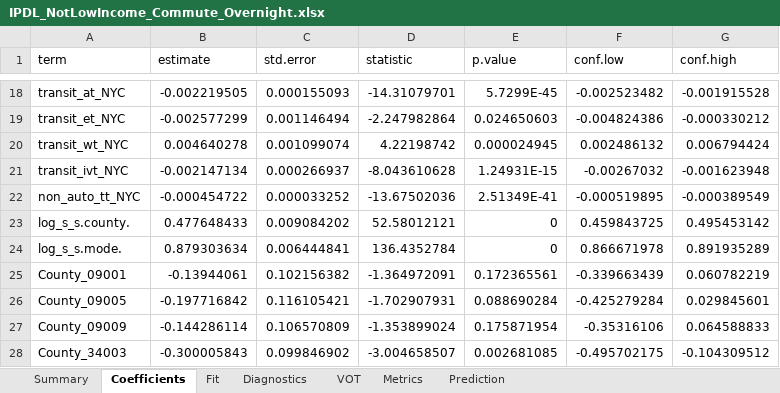
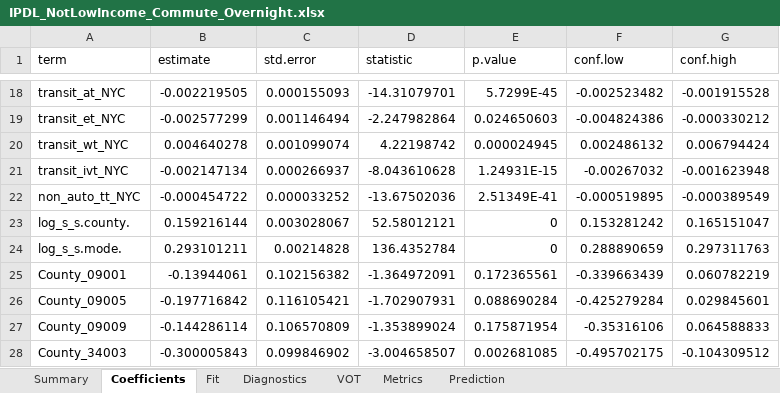
Before and after one commit to xr2006/NYC-Congestion-Pricing, an Excel workbook: results/IPDL_NotLowIncome_Commute_Overnight.xlsx, sheet Coefficients, drawn as a sheet; only a part is shown, gaps mark what is left out; values as stored, in another font and other column widths than the file's, no borders; the diff names each change by its address in the sheet, - before the commit and + after, or states it on an @@ line.

Commit message:
Update model results

```diff
--- a/results/IPDL_NotLowIncome_Commute_Overnight.xlsx (sheet Coefficients)
+++ b/results/IPDL_NotLowIncome_Commute_Overnight.xlsx (sheet Coefficients)
-B23 (estimate): 0.477648433
+B23 (estimate): 0.159216144
-C23 (std.error): 0.009084202
+C23 (std.error): 0.003028067
-F23 (conf.low): 0.459843725
+F23 (conf.low): 0.153281242
-G23 (conf.high): 0.495453142
+G23 (conf.high): 0.165151047
-B24 (estimate): 0.879303634
+B24 (estimate): 0.293101211
-C24 (std.error): 0.006444841
+C24 (std.error): 0.00214828
-F24 (conf.low): 0.866671978
+F24 (conf.low): 0.288890659
-G24 (conf.high): 0.891935289
+G24 (conf.high): 0.297311763
```
Also changed, not shown: sheet Prediction, results/IPDL_LowIncome_Commute_Peak.xlsx, results/IPDL_NotLowIncome_Commute_Peak.xlsx, 15 other files.
